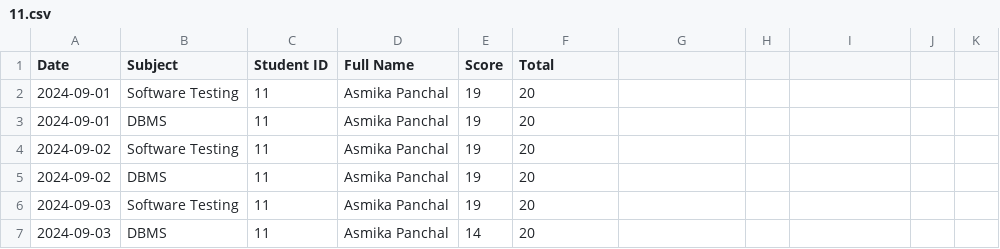
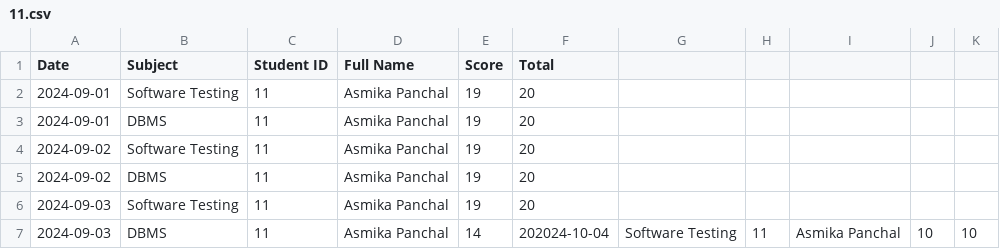
Before and after one commit to amey146/Student-Management, a CSV file: student_management_project/media/report_score/11.csv, drawn as a sheet.

```diff
--- a/student_management_project/media/report_score/11.csv
+++ b/student_management_project/media/report_score/11.csv
@@ -6,2 +6,2 @@ Date,Subject,Student ID,Full Name,Score,Total
 2024-09-03,Software Testing,11,Asmika Panchal,19,20
-2024-09-03,DBMS,11,Asmika Panchal,14,20
+2024-09-03,DBMS,11,Asmika Panchal,14,202024-10-04,Software Testing,11,Asmika Panchal,10,10
```
Also changed, not shown: student_management_project/media/report_score/10.csv, student_management_project/media/report_score/15.csv, 6 other files.
